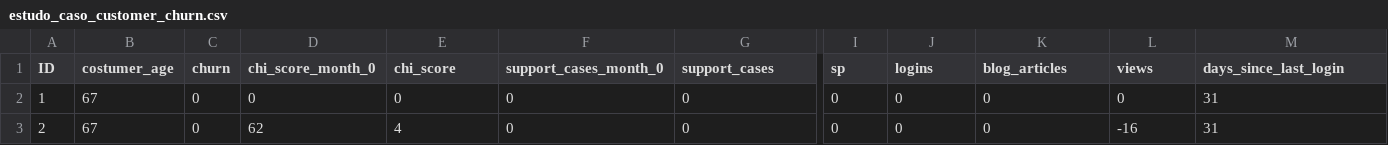
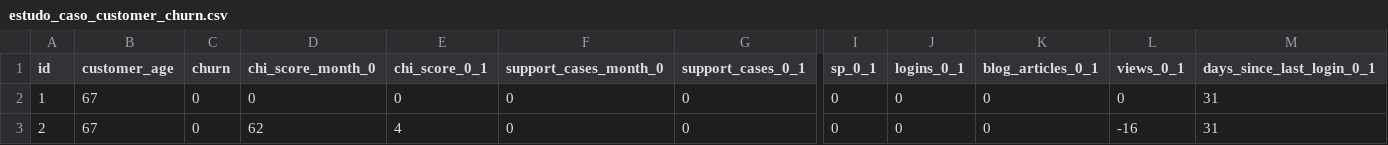
Before and after one commit to lucasjmatias/big-data-trabalho-analise-preditiva, a CSV file: EstudoCasoAriasEHarvard/dados/estudo_caso_customer_churn.csv, drawn as a sheet; only a part is shown, gaps mark what is left out; the diff names each change by its address in the sheet, - before the commit and + after, or states it on an @@ line.

Commit message:
início do estudo de caso customer churn

```diff
--- a/EstudoCasoAriasEHarvard/dados/estudo_caso_customer_churn.csv
+++ b/EstudoCasoAriasEHarvard/dados/estudo_caso_customer_churn.csv
-A1: ID
+A1: id
-B1: costumer_age
+B1: customer_age
-E1: chi_score
+E1: chi_score_0_1
-G1: support_cases
+G1: support_cases_0_1
-I1: sp
+I1: sp_0_1
-J1: logins
+J1: logins_0_1
-K1: blog_articles
+K1: blog_articles_0_1
-L1: views
+L1: views_0_1
-M1: days_since_last_login
+M1: days_since_last_login_0_1
```
Also changed, not shown: 3 other files.
